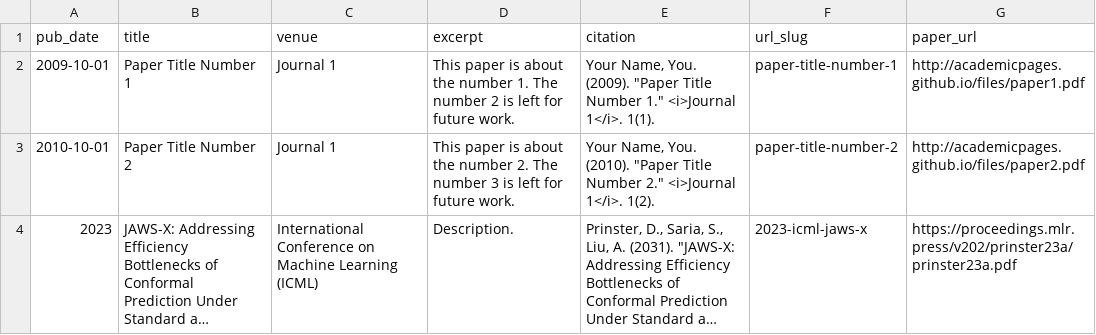
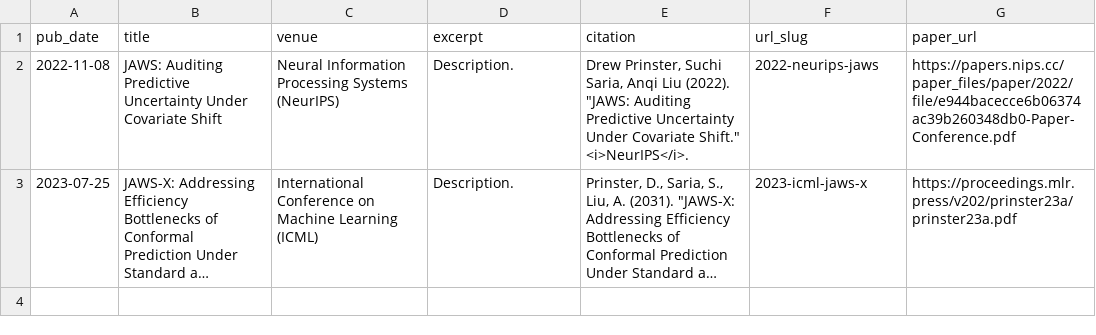
Before and after one commit to drewprinster/drewprinster.github.io, a TSV file: markdown_generator/publications.tsv, drawn as a sheet; long unchanged cells end in …; removed rows and columns are numbered as before the commit, all else as after; the diff names each change by its address in the sheet, - before the commit and + after, or states it on an @@ line.

```diff
--- a/markdown_generator/publications.tsv
+++ b/markdown_generator/publications.tsv
-row 2: 2009-10-01 | Paper Title Number 1 | Journal 1 | This paper is about the number 1. The number 2 is left for future work. | Your Name, You. (2009). "Paper Title Number 1." <i>Journal 1</i>. 1(1). | paper-title-number-1 | http://academicpages.github.io/files/paper1.pdf
-row 3: 2010-10-01 | Paper Title Number 2 | Journal 1 | This paper is about the number 2. The number 3 is left for future work. | Your Name, You. (2010). "Paper Title Number 2." <i>Journal 1</i>. 1(2). | paper-title-number-2 | http://academicpages.github.io/files/paper2.pdf
+row 2: 2022-11-08 | JAWS: Auditing Predictive Uncertainty Under Covariate Shift | Neural Information Processing Systems (NeurIPS) | Description. | Drew Prinster, Suchi Saria, Anqi Liu (2022). "JAWS: Auditing Predictive Uncertainty Under Covariate Shift." <i>NeurIPS</i>. | 2022-neurips-jaws | https://papers.nips.cc/paper_files/paper/2022/file/e944bacecce6b06374ac39b260348db0-Paper-Conference.pdf
-A3 (pub_date): 2023
+A3 (pub_date): 2023-07-25
```
Also changed, not shown: 6 other files.
